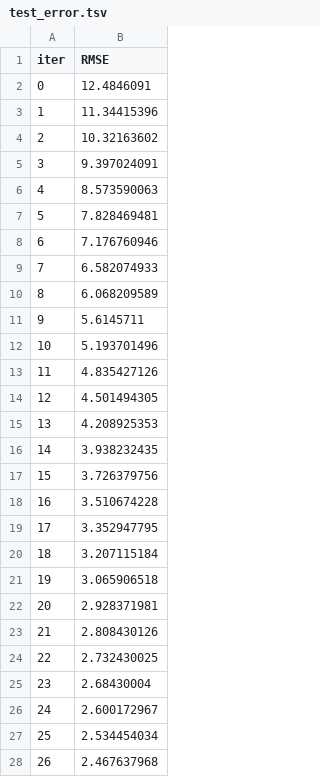
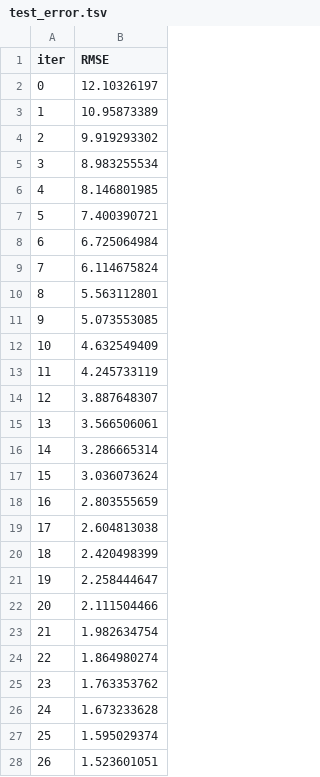
Before and after one commit to JairAmaro/Portafolio, a TSV file: Taxi Chicago GCP/catboost_info/test_error.tsv, drawn as a sheet; only a part is shown; the diff covers the shown part only.

```diff
--- a/Taxi Chicago GCP/catboost_info/test_error.tsv
+++ b/Taxi Chicago GCP/catboost_info/test_error.tsv
@@ -1,28 +1,28 @@
 iter	RMSE
-0	12.4846091
-1	11.34415396
-2	10.32163602
-3	9.397024091
-4	8.573590063
-5	7.828469481
-6	7.176760946
-7	6.582074933
-8	6.068209589
-9	5.6145711
-10	5.193701496
-11	4.835427126
-12	4.501494305
-13	4.208925353
-14	3.938232435
-15	3.726379756
-16	3.510674228
-17	3.352947795
-18	3.207115184
-19	3.065906518
-20	2.928371981
-21	2.808430126
-22	2.732430025
-23	2.68430004
-24	2.600172967
-25	2.534454034
-26	2.467637968
+0	12.10326197
+1	10.95873389
+2	9.919293302
+3	8.983255534
+4	8.146801985
+5	7.400390721
+6	6.725064984
+7	6.114675824
+8	5.563112801
+9	5.073553085
+10	4.632549409
+11	4.245733119
+12	3.887648307
+13	3.566506061
+14	3.286665314
+15	3.036073624
+16	2.803555659
+17	2.604813038
+18	2.420498399
+19	2.258444647
+20	2.111504466
+21	1.982634754
+22	1.864980274
+23	1.763353762
+24	1.673233628
+25	1.595029374
+26	1.523601051
```
Also changed, not shown: 73 edited cells elsewhere in this file, Taxi Chicago GCP/catboost_info/learn_error.tsv, Taxi Chicago GCP/catboost_info/time_left.tsv, 4 other files.
